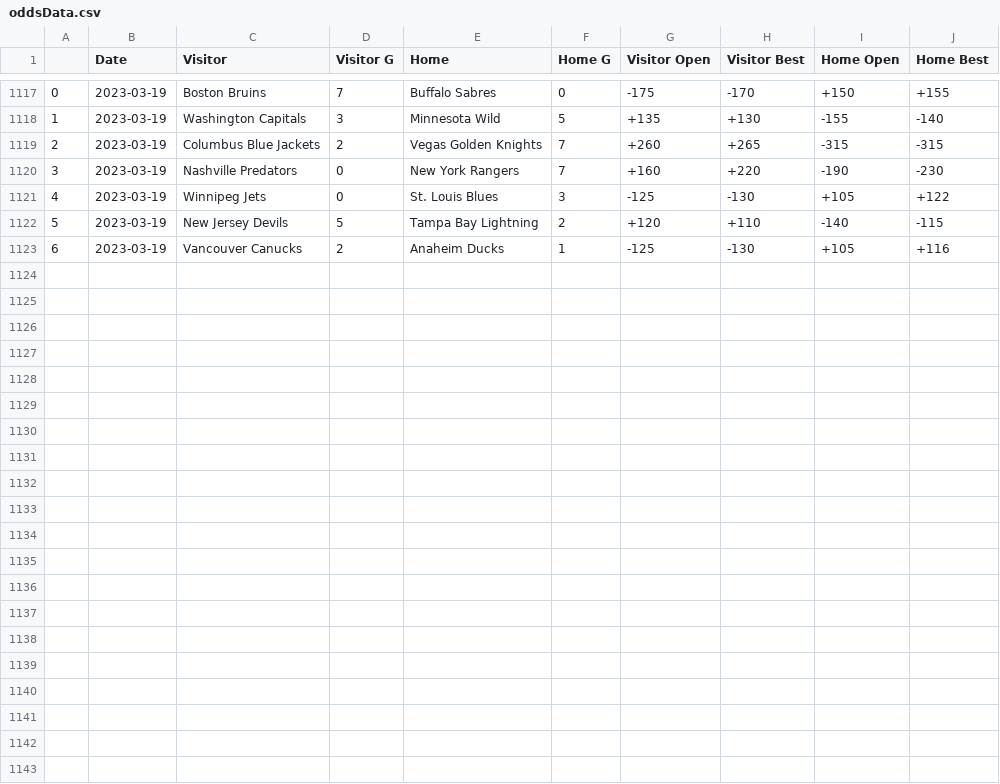
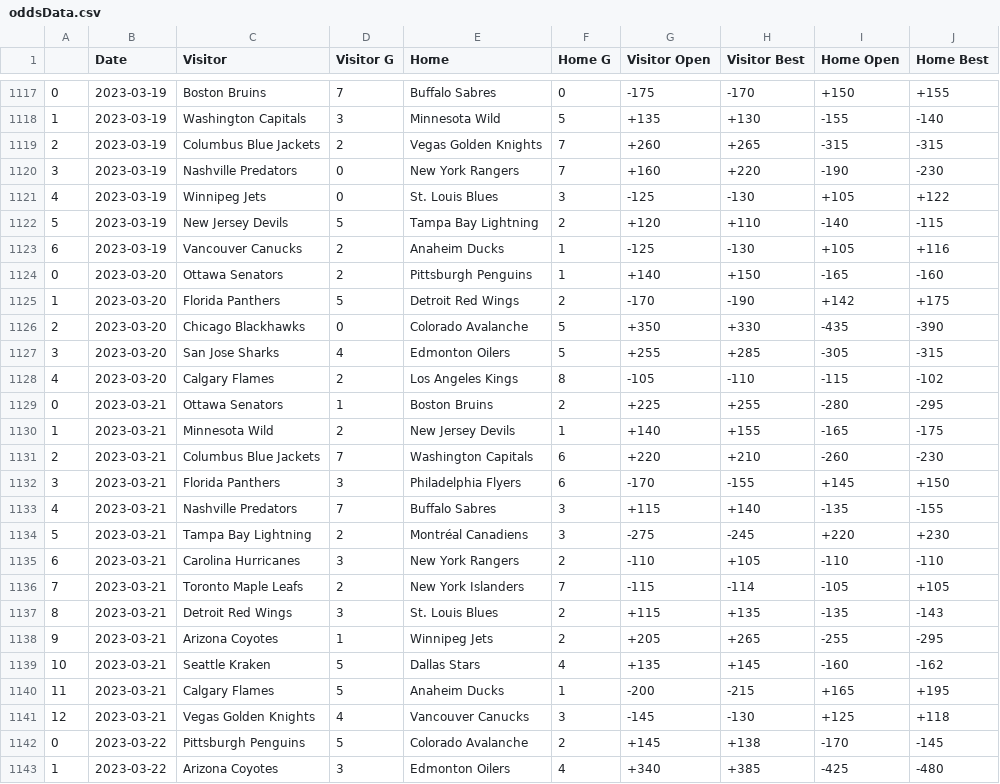
Before and after one commit to Ryan-Cav/SBModels, a CSV file: oddsData.csv, drawn as a sheet; only a part is shown, gaps mark what is left out.

```diff
--- a/oddsData.csv
+++ b/oddsData.csv
@@ -1123 +1123,21 @@
 6,2023-03-19,Vancouver Canucks,2,Anaheim Ducks,1,-125,-130,+105,+116
+0,2023-03-20,Ottawa Senators,2,Pittsburgh Penguins,1,+140,+150,-165,-160
+1,2023-03-20,Florida Panthers,5,Detroit Red Wings,2,-170,-190,+142,+175
+2,2023-03-20,Chicago Blackhawks,0,Colorado Avalanche,5,+350,+330,-435,-390
+3,2023-03-20,San Jose Sharks,4,Edmonton Oilers,5,+255,+285,-305,-315
+4,2023-03-20,Calgary Flames,2,Los Angeles Kings,8,-105,-110,-115,-102
+0,2023-03-21,Ottawa Senators,1,Boston Bruins,2,+225,+255,-280,-295
+1,2023-03-21,Minnesota Wild,2,New Jersey Devils,1,+140,+155,-165,-175
+2,2023-03-21,Columbus Blue Jackets,7,Washington Capitals,6,+220,+210,-260,-230
+3,2023-03-21,Florida Panthers,3,Philadelphia Flyers,6,-170,-155,+145,+150
+4,2023-03-21,Nashville Predators,7,Buffalo Sabres,3,+115,+140,-135,-155
+5,2023-03-21,Tampa Bay Lightning,2,Montréal Canadiens,3,-275,-245,+220,+230
+6,2023-03-21,Carolina Hurricanes,3,New York Rangers,2,-110,+105,-110,-110
+7,2023-03-21,Toronto Maple Leafs,2,New York Islanders,7,-115,-114,-105,+105
+8,2023-03-21,Detroit Red Wings,3,St. Louis Blues,2,+115,+135,-135,-143
+9,2023-03-21,Arizona Coyotes,1,Winnipeg Jets,2,+205,+265,-255,-295
+10,2023-03-21,Seattle Kraken,5,Dallas Stars,4,+135,+145,-160,-162
+11,2023-03-21,Calgary Flames,5,Anaheim Ducks,1,-200,-215,+165,+195
+12,2023-03-21,Vegas Golden Knights,4,Vancouver Canucks,3,-145,-130,+125,+118
+0,2023-03-22,Pittsburgh Penguins,5,Colorado Avalanche,2,+145,+138,-170,-145
+1,2023-03-22,Arizona Coyotes,3,Edmonton Oilers,4,+340,+385,-425,-480
```
Also changed, not shown: 2 other files.
